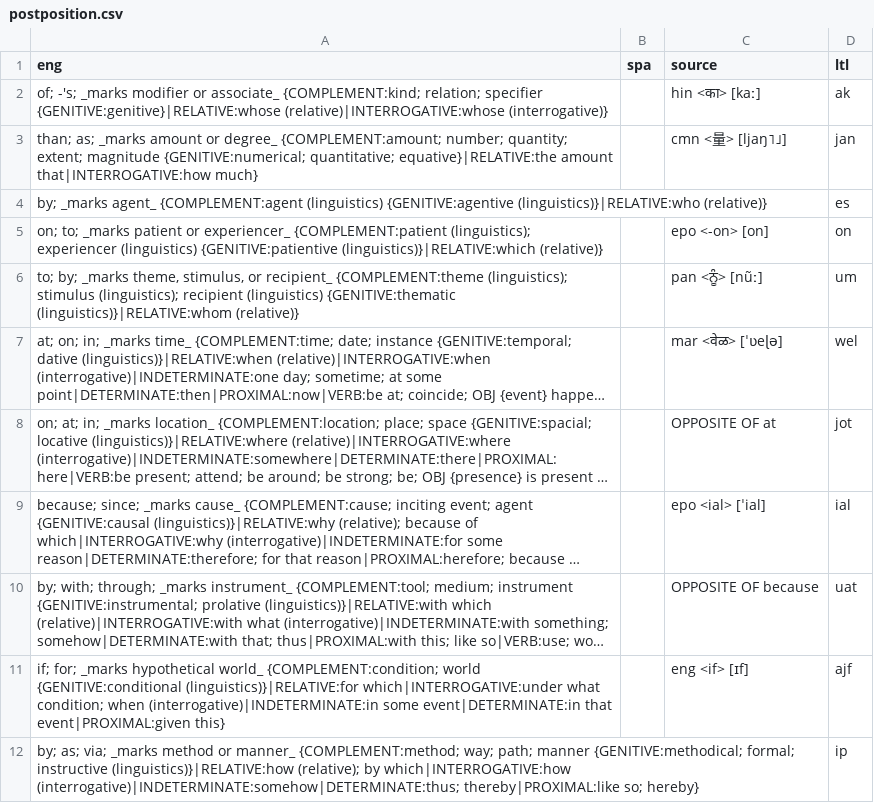
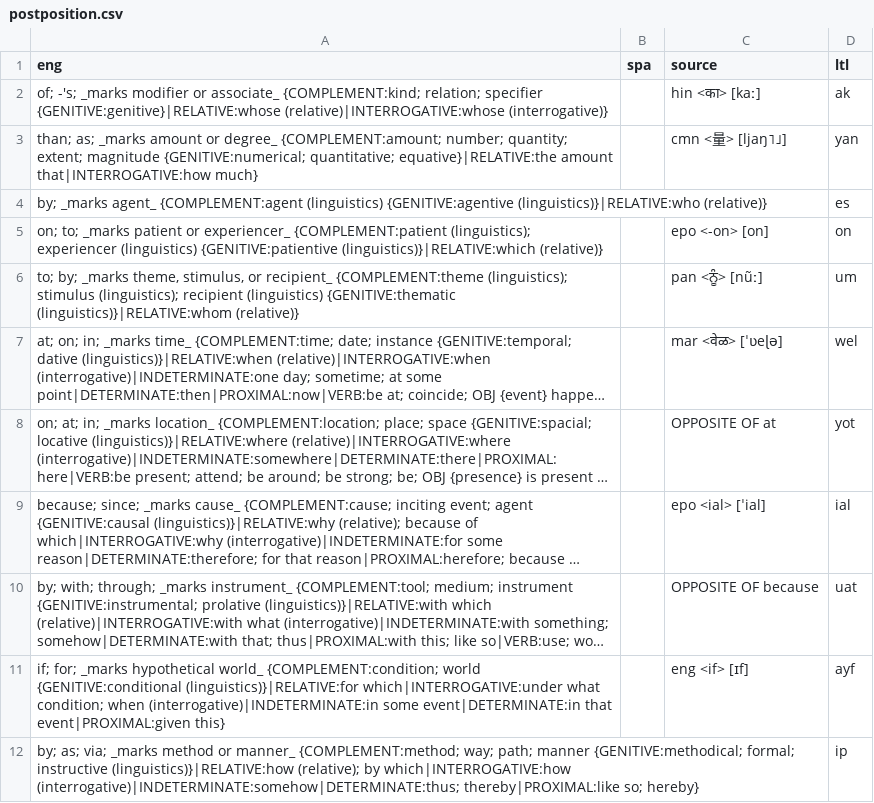
Before and after one commit to jkunimune/Djastiz, a CSV file: src/words/postposition.csv, drawn as a sheet; long unchanged cells end in …; the diff names each change by its address in the sheet, - before the commit and + after, or states it on an @@ line.

```diff
--- a/src/words/postposition.csv
+++ b/src/words/postposition.csv
-D3 (ltl): jan
+D3 (ltl): yan
-D8 (ltl): jot
+D8 (ltl): yot
-D11 (ltl): ajf
+D11 (ltl): ayf
```
Also changed, not shown: src/words/noun.csv, src/words/numeral.csv, 4 other files.
